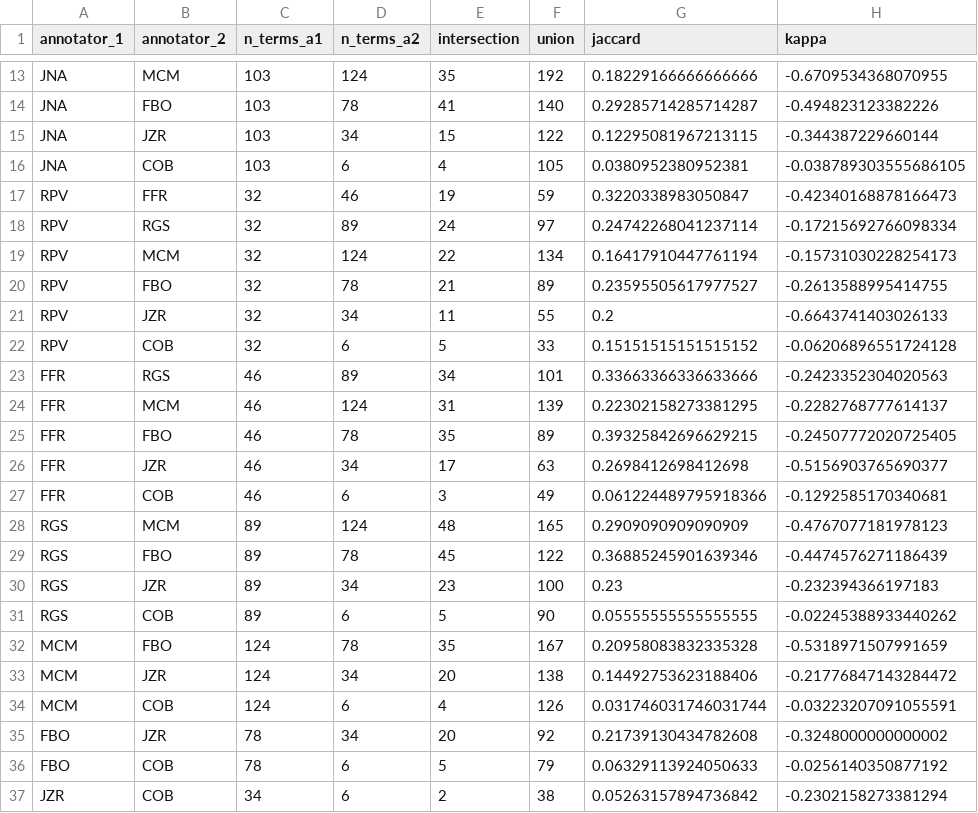
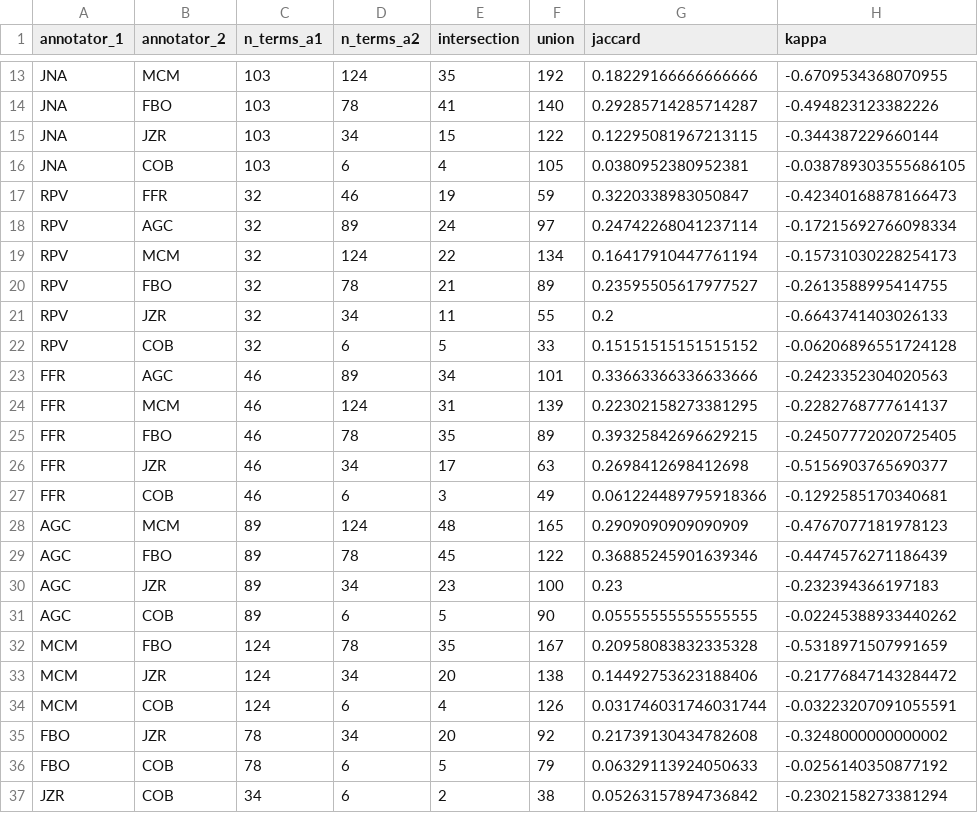
Before and after one commit to isabel-mm/LFE-IAA, a CSV file: kappa_pairs_text_B.csv, drawn as a sheet; only a part is shown, gaps mark what is left out; the diff covers the shown part only.

```diff
--- a/kappa_pairs_text_B.csv
+++ b/kappa_pairs_text_B.csv
@@ -17,3 +17,3 @@ JNA,COB,103,6,4,105,0.0380952380952381,-0.038789303555686105
 RPV,FFR,32,46,19,59,0.3220338983050847,-0.42340168878166473
-RPV,RGS,32,89,24,97,0.24742268041237114,-0.17215692766098334
+RPV,AGC,32,89,24,97,0.24742268041237114,-0.17215692766098334
 RPV,MCM,32,124,22,134,0.16417910447761194,-0.15731030228254173
@@ -22,3 +22,3 @@ RPV,JZR,32,34,11,55,0.2,-0.6643741403026133
 RPV,COB,32,6,5,33,0.15151515151515152,-0.06206896551724128
-FFR,RGS,46,89,34,101,0.33663366336633666,-0.2423352304020563
+FFR,AGC,46,89,34,101,0.33663366336633666,-0.2423352304020563
 FFR,MCM,46,124,31,139,0.22302158273381295,-0.2282768777614137
@@ -27,6 +27,6 @@ FFR,JZR,46,34,17,63,0.2698412698412698,-0.5156903765690377
 FFR,COB,46,6,3,49,0.061224489795918366,-0.1292585170340681
-RGS,MCM,89,124,48,165,0.2909090909090909,-0.4767077181978123
-RGS,FBO,89,78,45,122,0.36885245901639346,-0.4474576271186439
-RGS,JZR,89,34,23,100,0.23,-0.232394366197183
-RGS,COB,89,6,5,90,0.05555555555555555,-0.02245388933440262
+AGC,MCM,89,124,48,165,0.2909090909090909,-0.4767077181978123
+AGC,FBO,89,78,45,122,0.36885245901639346,-0.4474576271186439
+AGC,JZR,89,34,23,100,0.23,-0.232394366197183
+AGC,COB,89,6,5,90,0.05555555555555555,-0.02245388933440262
 MCM,FBO,124,78,35,167,0.20958083832335328,-0.5318971507991659
```
Also changed, not shown: 10 edited cells elsewhere in this file.
